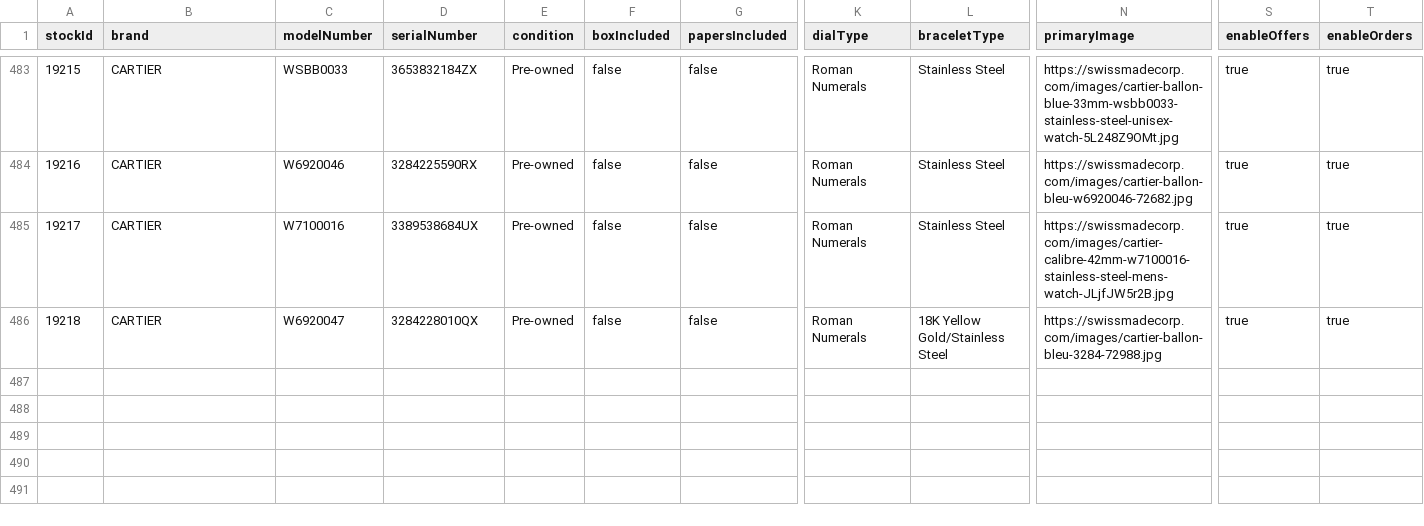
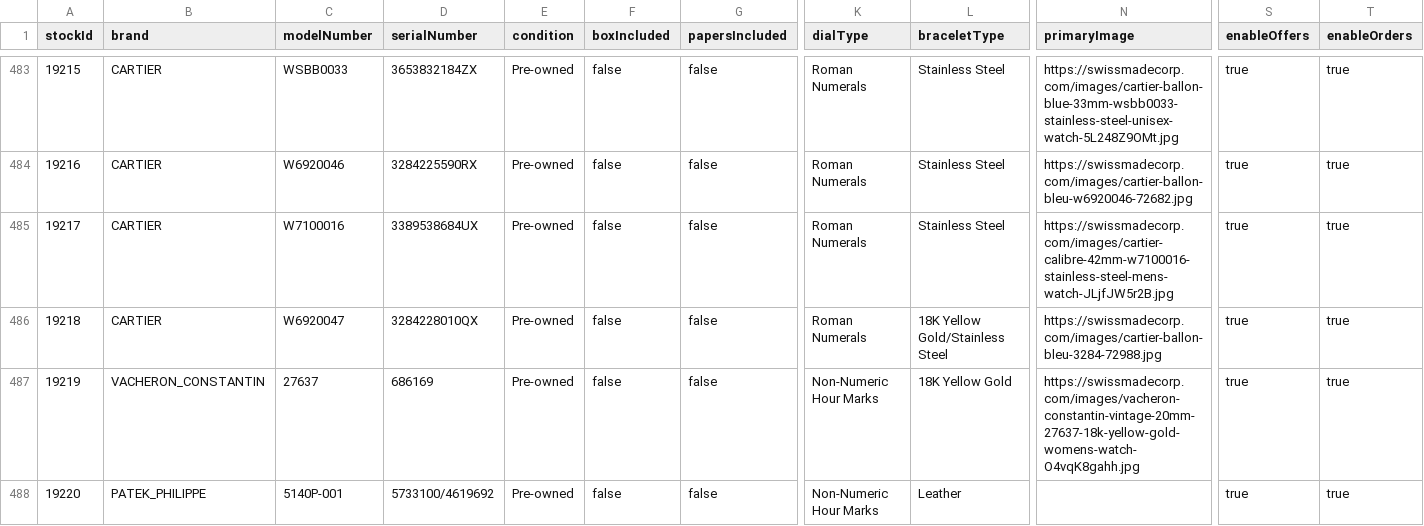
Before and after one commit to swissmadecorp/swissmadecorp-repo, a CSV file: public/uploads/products.csv, drawn as a sheet; only a part is shown, gaps mark what is left out; rows hold the shown columns only; the diff names each change by its address in the sheet, - before the commit and + after, or states it on an @@ line.

```diff
--- a/public/uploads/products.csv
+++ b/public/uploads/products.csv
+row 487: 19219 | VACHERON_CONSTANTIN | 27637 | 686169 | Pre-owned | false | false | Non-Numeric Hour Marks | 18K Yellow Gold | https://swissmadecorp.com/images/vacheron-constantin-vintage-20mm-27637-18k-yellow-gold-womens-watch-O4vqK8gahh.jpg | true | true
+row 488: 19220 | PATEK_PHILIPPE | 5140P-001 | 5733100/4619692 | Pre-owned | false | false | Non-Numeric Hour Marks | Leather |  | true | true
```
Also changed, not shown: 2 other files.
